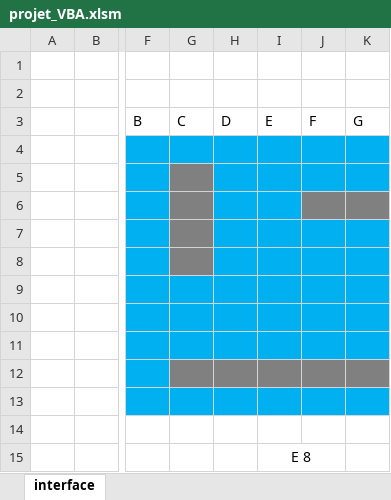
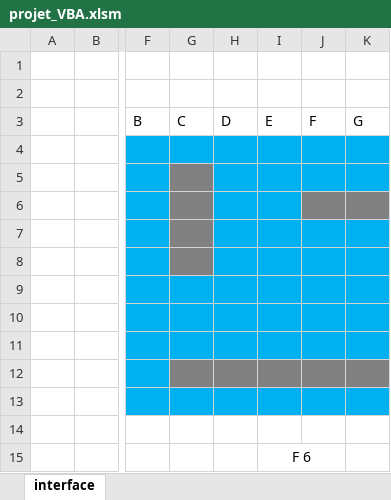
Before and after one commit to Flo3171/Projet-IFA-Bataille-Navale, an Excel workbook: projet_VBA.xlsm, sheet interface, drawn as a sheet; only a part is shown, gaps mark what is left out; values as stored, in another font and other column widths than the file's, no borders; charts and pictures not drawn; the diff names each change by its address in the sheet, - before the commit and + after, or states it on an @@ line.

```diff
--- a/projet_VBA.xlsm (sheet interface)
+++ b/projet_VBA.xlsm (sheet interface)
-I15: E 8
+I15: F 6
```
